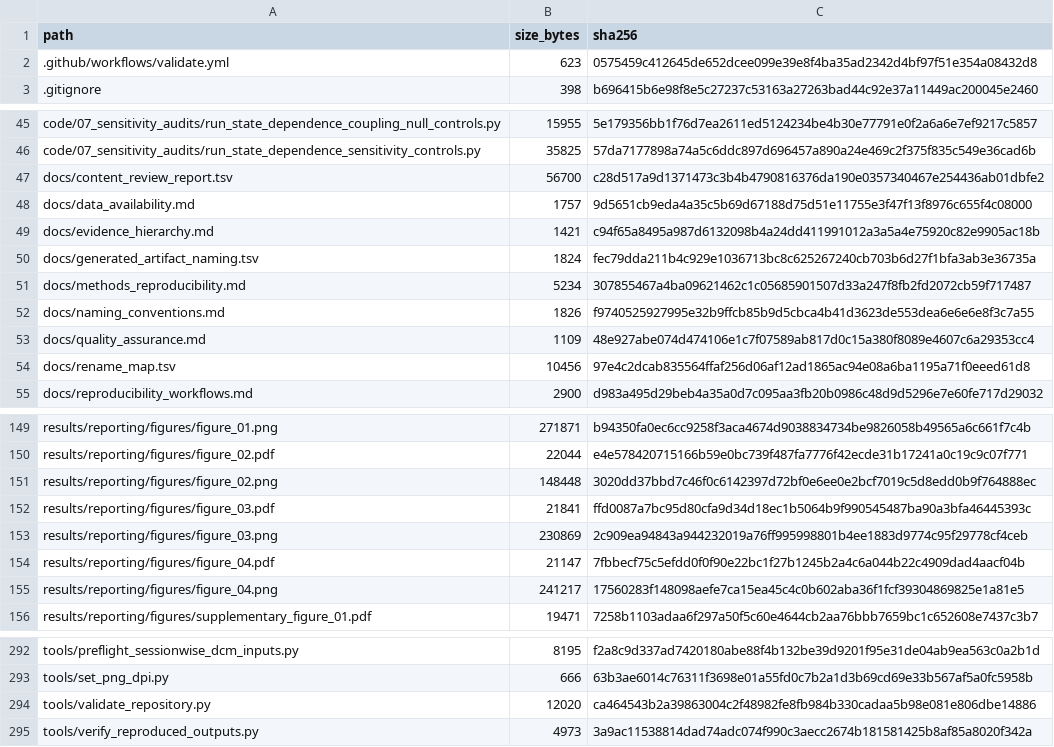
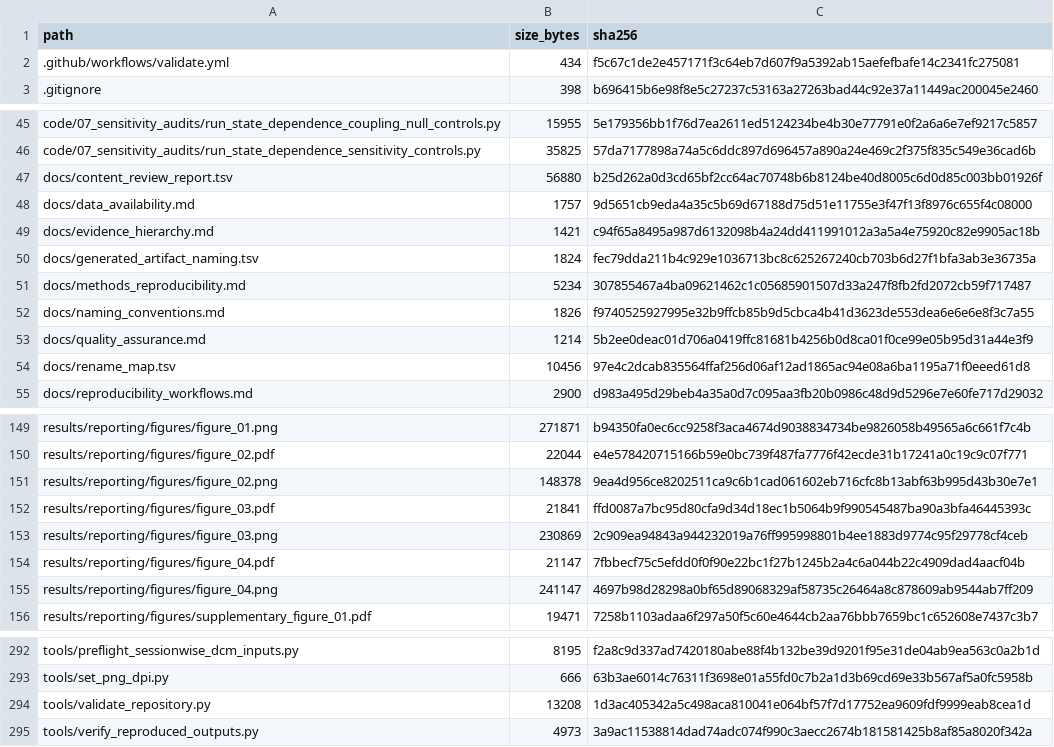
Before and after one commit to Meysam-Kharghani/pain-regulation-ds000140, a TSV file: docs/file_manifest.tsv, drawn as a sheet; only a part is shown, gaps mark what is left out.

```diff
--- a/docs/file_manifest.tsv
+++ b/docs/file_manifest.tsv
@@ -1,3 +1,3 @@
 path	size_bytes	sha256
-.github/workflows/validate.yml	623	0575459c412645de652dcee099e39e8f4ba35ad2342d4bf97f51e354a08432d8
+.github/workflows/validate.yml	434	f5c67c1de2e457171f3c64eb7d607f9a5392ab15aefefbafe14c2341fc275081
 .gitignore	398	b696415b6e98f8e5c27237c53163a27263bad44c92e37a11449ac200045e2460
@@ -46,3 +46,3 @@ code/07_sensitivity_audits/run_state_dependence_coupling_null_controls.py	15955
 code/07_sensitivity_audits/run_state_dependence_sensitivity_controls.py	35825	57da7177898a74a5c6ddc897d696457a890a24e469c2f375f835c549e36cad6b
-docs/content_review_report.tsv	56700	c28d517a9d1371473c3b4b4790816376da190e0357340467e254436ab01dbfe2
+docs/content_review_report.tsv	56880	b25d262a0d3cd65bf2cc64ac70748b6b8124be40d8005c6d0d85c003bb01926f
 docs/data_availability.md	1757	9d5651cb9eda4a35c5b69d67188d75d51e11755e3f47f13f8976c655f4c08000
@@ -52,3 +52,3 @@ docs/methods_reproducibility.md	5234	307855467a4ba09621462c1c05685901507d33a247f
 docs/naming_conventions.md	1826	f9740525927995e32b9ffcb85b9d5cbca4b41d3623de553dea6e6e6e8f3c7a55
-docs/quality_assurance.md	1109	48e927abe074d474106e1c7f07589ab817d0c15a380f8089e4607c6a29353cc4
+docs/quality_assurance.md	1214	5b2ee0deac01d706a0419ffc81681b4256b0d8ca01f0ce99e05b95d31a44e3f9
 docs/rename_map.tsv	10456	97e4c2dcab835564ffaf256d06af12ad1865ac94e08a6ba1195a71f0eeed61d8
@@ -150,3 +150,3 @@ results/reporting/figures/figure_01.png	271871	b94350fa0ec6cc9258f3aca4674d90388
 results/reporting/figures/figure_02.pdf	22044	e4e578420715166b59e0bc739f487fa7776f42ecde31b17241a0c19c9c07f771
-results/reporting/figures/figure_02.png	148448	3020dd37bbd7c46f0c6142397d72bf0e6ee0e2bcf7019c5d8edd0b9f764888ec
+results/reporting/figures/figure_02.png	148378	9ea4d956ce8202511ca9c6b1cad061602eb716cfc8b13abf63b995d43b30e7e1
 results/reporting/figures/figure_03.pdf	21841	ffd0087a7bc95d80cfa9d34d18ec1b5064b9f990545487ba90a3bfa46445393c
@@ -154,3 +154,3 @@ results/reporting/figures/figure_03.png	230869	2c909ea94843a944232019a76ff995998
 results/reporting/figures/figure_04.pdf	21147	7fbbecf75c5efdd0f0f90e22bc1f27b1245b2a4c6a044b22c4909dad4aacf04b
-results/reporting/figures/figure_04.png	241217	17560283f148098aefe7ca15ea45c4c0b602aba36f1fcf39304869825e1a81e5
+results/reporting/figures/figure_04.png	241147	4697b98d28298a0bf65d89068329af58735c26464a8c878609ab9544ab7ff209
 results/reporting/figures/supplementary_figure_01.pdf	19471	7258b1103adaa6f297a50f5c60e4644cb2aa76bbb7659bc1c652608e7437c3b7
@@ -293,3 +293,3 @@ tools/preflight_sessionwise_dcm_inputs.py	8195	f2a8c9d337ad7420180abe88f4b132be3
 tools/set_png_dpi.py	666	63b3ae6014c76311f3698e01a55fd0c7b2a1d3b69cd69e33b567af5a0fc5958b
-tools/validate_repository.py	12020	ca464543b2a39863004c2f48982fe8fb984b330cadaa5b98e081e806dbe14886
+tools/validate_repository.py	13208	1d3ac405342a5c498aca810041e064bf57f7d17752ea9609fdf9999eab8cea1d
 tools/verify_reproduced_outputs.py	4973	3a9ac11538814dad74adc074f990c3aecc2674b181581425b8af85a8020f342a
```
Also changed, not shown: docs/content_review_report.tsv, 6 other files.
